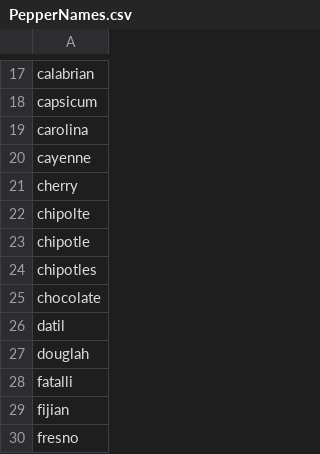
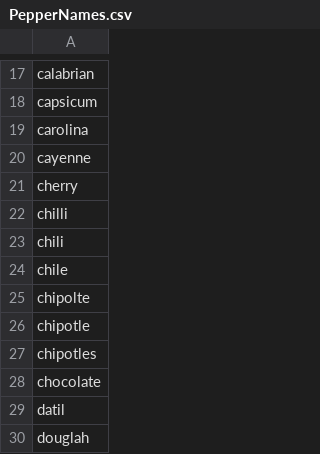
Before and after one commit to bucklonesome/DS_Portfolio, a CSV file: HotOnes_DS_Project/PepperNames.csv, drawn as a sheet; only a part is shown, gaps mark what is left out; the shorter side is filled out with more unchanged rows.

Commit message:
hot sauce analytics project update

```diff
--- a/HotOnes_DS_Project/PepperNames.csv
+++ b/HotOnes_DS_Project/PepperNames.csv
@@ -21,2 +21,5 @@ cayenne
 cherry
+chilli
+chili
+chile
 chipolte
```
Also changed, not shown: HotOnes_DS_Project/NewPepperNames.csv, 9 other files.
